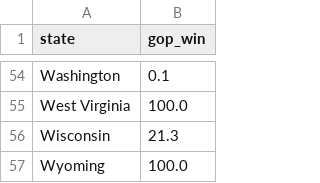
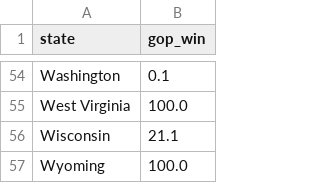
Before and after one commit to robby500/US_Model_Data, a CSV file: Pres_LT_Data.csv, drawn as a sheet; only a part is shown, gaps mark what is left out; the diff covers the shown part only.

```diff
--- a/Pres_LT_Data.csv
+++ b/Pres_LT_Data.csv
@@ -55,3 +55,3 @@ Washington,0.1
 West Virginia,100.0
-Wisconsin,21.3
+Wisconsin,21.1
 Wyoming,100.0
```
Also changed, not shown: 30 edited cells elsewhere in this file.
